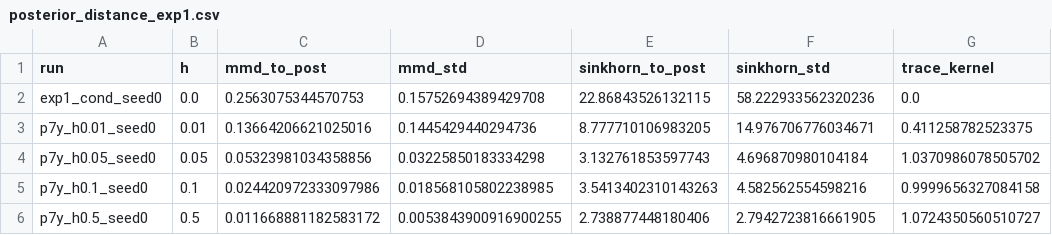
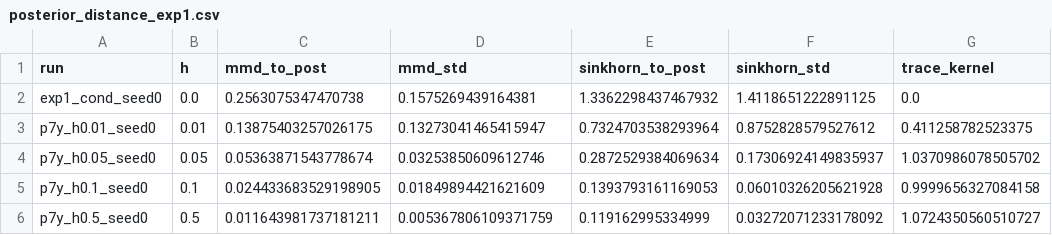
Before and after one commit to KhoiTrant68/cfm-collapse, a CSV file: results/exp1/_theory/raw/posterior_distance_exp1.csv, drawn as a sheet.

```diff
--- a/results/exp1/_theory/raw/posterior_distance_exp1.csv
+++ b/results/exp1/_theory/raw/posterior_distance_exp1.csv
@@ -1,6 +1,6 @@
 run,h,mmd_to_post,mmd_std,sinkhorn_to_post,sinkhorn_std,trace_kernel
-exp1_cond_seed0,0.0,0.2563075344570753,0.15752694389429708,22.86843526132115,58.222933562320236,0.0
-p7y_h0.01_seed0,0.01,0.13664206621025016,0.1445429440294736,8.777710106983205,14.976706776034671,0.411258782523375
-p7y_h0.05_seed0,0.05,0.05323981034358856,0.03225850183334298,3.132761853597743,4.696870980104184,1.0370986078505702
-p7y_h0.1_seed0,0.1,0.024420972333097986,0.018568105802238985,3.5413402310143263,4.582562554598216,0.9999656327084158
-p7y_h0.5_seed0,0.5,0.011668881182583172,0.0053843900916900255,2.738877448180406,2.7942723816661905,1.0724350560510727
+exp1_cond_seed0,0.0,0.2563075347470738,0.1575269439164381,1.3362298437467932,1.4118651222891125,0.0
+p7y_h0.01_seed0,0.01,0.13875403257026175,0.13273041465415947,0.7324703538293964,0.8752828579527612,0.411258782523375
+p7y_h0.05_seed0,0.05,0.05363871543778674,0.03253850609612746,0.2872529384069634,0.17306924149835937,1.0370986078505702
+p7y_h0.1_seed0,0.1,0.024433683529198905,0.01849894421621609,0.1393793161169053,0.06010326205621928,0.9999656327084158
+p7y_h0.5_seed0,0.5,0.011643981737181211,0.005367806109371759,0.119162995334999,0.03272071233178092,1.0724350560510727
```
Also changed, not shown: 3 other files.
